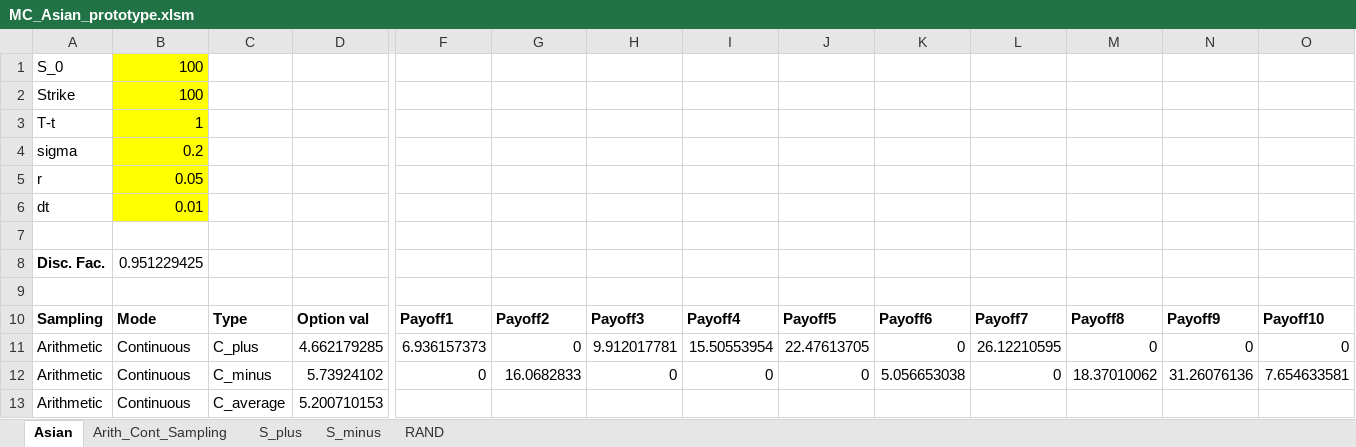
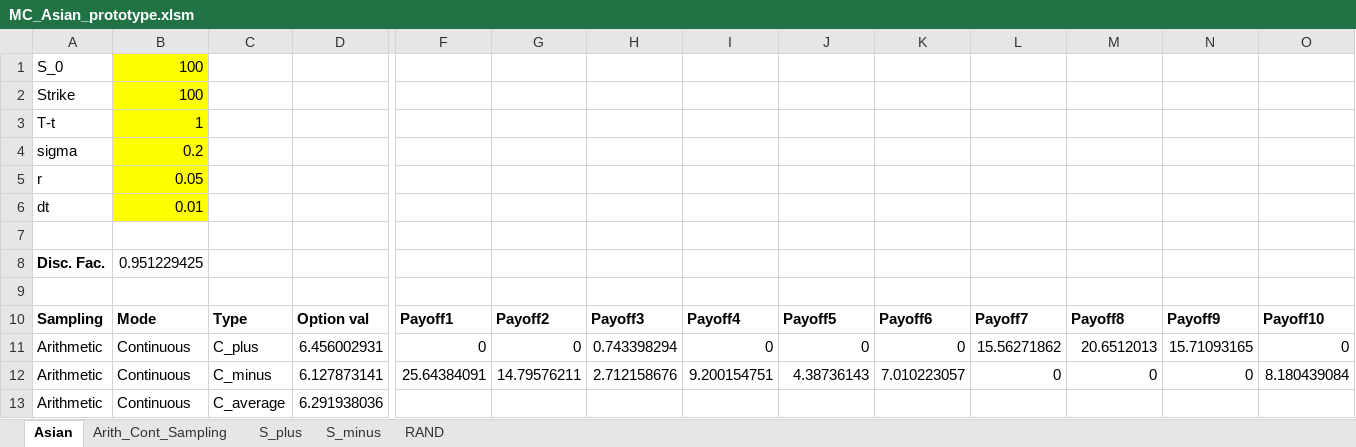
Before and after one commit to 56407/CQF, an Excel workbook: M3/Exam/other/MC_Asian_prototype.xlsm, sheet Asian, drawn as a sheet; only a part is shown, gaps mark what is left out; values as stored, in another font and other column widths than the file's, no borders; charts and pictures not drawn; removed rows and columns are numbered as before the commit, all else as after; rows hold the shown columns only; the diff names each change by its address in the sheet, - before the commit and + after, or states it on an @@ line.

```diff
--- a/M3/Exam/other/MC_Asian_prototype.xlsm (sheet Asian)
+++ b/M3/Exam/other/MC_Asian_prototype.xlsm (sheet Asian)
-row 11: Arithmetic | Continuous | C_plus | 4.662179285 | 6.936157373 | 0 | 9.912017781 | 15.50553954 | 22.47613705 | 0 | 26.12210595 | 0 | 0 | 0
-row 12: Arithmetic | Continuous | C_minus | 5.73924102 | 0 | 16.0682833 | 0 | 0 | 0 | 5.056653038 | 0 | 18.37010062 | 31.26076136 | 7.654633581
+row 11: Arithmetic | Continuous | C_plus | 6.456002931 | 0 | 0 | 0.743398294 | 0 | 0 | 0 | 15.56271862 | 20.6512013 | 15.71093165 | 0
+row 12: Arithmetic | Continuous | C_minus | 6.127873141 | 25.64384091 | 14.79576211 | 2.712158676 | 9.200154751 | 4.38736143 | 7.010223057 | 0 | 0 | 0 | 8.180439084
-D13: 5.200710153
+D13: 6.291938036
```
Also changed, not shown: sheet RAND, sheet S_plus, sheet S_minus, sheet Arith_Cont_Sampling, charts or pictures, 1 other file.
